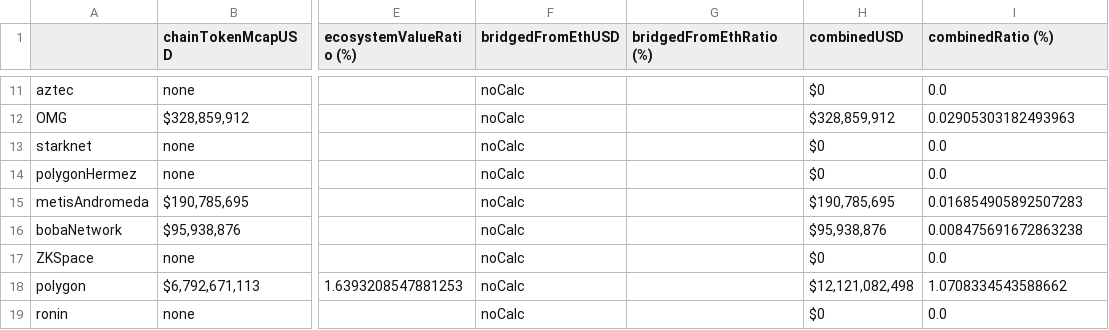
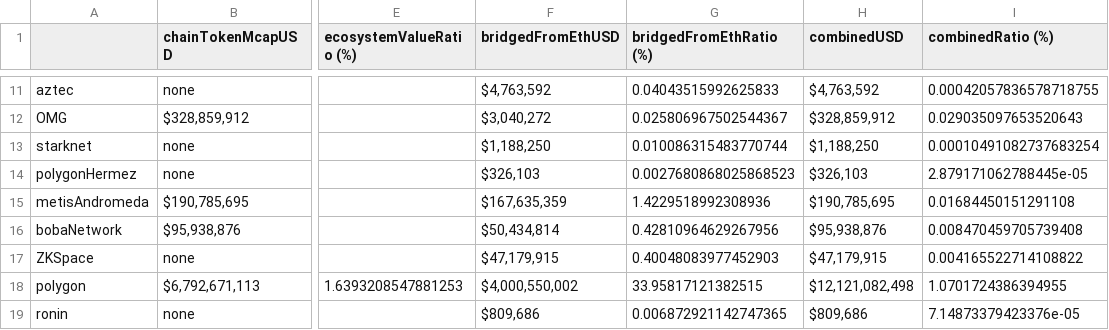
Before and after one commit to nazriz/crypto_ecosystem_map, a CSV file: figmaFormattedData.csv, drawn as a sheet; only a part is shown, gaps mark what is left out; the diff covers the shown part only; the diff names each change by its address in the sheet, - before the commit and + after, or states it on an @@ line.

Commit message:
re-ran all calcs, output to json and csv. Data accurate as of 08/08/22

```diff
--- a/figmaFormattedData.csv
+++ b/figmaFormattedData.csv
-F11 (bridgedFromEthUSD): noCalc
+F11 (bridgedFromEthUSD): $4,763,592
-G11 (bridgedFromEthRatio (%)): (empty)
+G11 (bridgedFromEthRatio (%)): 0.04043515992625833
-H11 (combinedUSD): $0
+H11 (combinedUSD): $4,763,592
-I11 (combinedRatio (%)): 0.0
+I11 (combinedRatio (%)): 0.00042057836578718755
-F12 (bridgedFromEthUSD): noCalc
+F12 (bridgedFromEthUSD): $3,040,272
-G12 (bridgedFromEthRatio (%)): (empty)
+G12 (bridgedFromEthRatio (%)): 0.025806967502544367
-I12 (combinedRatio (%)): 0.02905303182493963
+I12 (combinedRatio (%)): 0.029035097653520643
-F13 (bridgedFromEthUSD): noCalc
+F13 (bridgedFromEthUSD): $1,188,250
-G13 (bridgedFromEthRatio (%)): (empty)
+G13 (bridgedFromEthRatio (%)): 0.010086315483770744
-H13 (combinedUSD): $0
+H13 (combinedUSD): $1,188,250
-I13 (combinedRatio (%)): 0.0
+I13 (combinedRatio (%)): 0.00010491082737683254
-F14 (bridgedFromEthUSD): noCalc
+F14 (bridgedFromEthUSD): $326,103
-G14 (bridgedFromEthRatio (%)): (empty)
+G14 (bridgedFromEthRatio (%)): 0.0027680868025868523
-H14 (combinedUSD): $0
+H14 (combinedUSD): $326,103
-I14 (combinedRatio (%)): 0.0
+I14 (combinedRatio (%)): 2.879171062788445e-05
-F15 (bridgedFromEthUSD): noCalc
+F15 (bridgedFromEthUSD): $167,635,359
-G15 (bridgedFromEthRatio (%)): (empty)
+G15 (bridgedFromEthRatio (%)): 1.4229518992308936
-I15 (combinedRatio (%)): 0.016854905892507283
+I15 (combinedRatio (%)): 0.01684450151291108
-F16 (bridgedFromEthUSD): noCalc
+F16 (bridgedFromEthUSD): $50,434,814
-G16 (bridgedFromEthRatio (%)): (empty)
+G16 (bridgedFromEthRatio (%)): 0.42810964629267956
-I16 (combinedRatio (%)): 0.008475691672863238
+I16 (combinedRatio (%)): 0.008470459705739408
-F17 (bridgedFromEthUSD): noCalc
+F17 (bridgedFromEthUSD): $47,179,915
-G17 (bridgedFromEthRatio (%)): (empty)
+G17 (bridgedFromEthRatio (%)): 0.40048083977452903
-H17 (combinedUSD): $0
+H17 (combinedUSD): $47,179,915
-I17 (combinedRatio (%)): 0.0
+I17 (combinedRatio (%)): 0.004165522714108822
-F18 (bridgedFromEthUSD): noCalc
+F18 (bridgedFromEthUSD): $4,000,550,002
-G18 (bridgedFromEthRatio (%)): (empty)
+G18 (bridgedFromEthRatio (%)): 33.95817121382515
-I18 (combinedRatio (%)): 1.0708334543588662
+I18 (combinedRatio (%)): 1.0701724386394955
-F19 (bridgedFromEthUSD): noCalc
+F19 (bridgedFromEthUSD): $809,686
-G19 (bridgedFromEthRatio (%)): (empty)
+G19 (bridgedFromEthRatio (%)): 0.006872921142747365
-H19 (combinedUSD): $0
+H19 (combinedUSD): $809,686
-I19 (combinedRatio (%)): 0.0
+I19 (combinedRatio (%)): 7.14873379423376e-05
```
Also changed, not shown: 60 edited cells elsewhere in this file, 3 other files.
